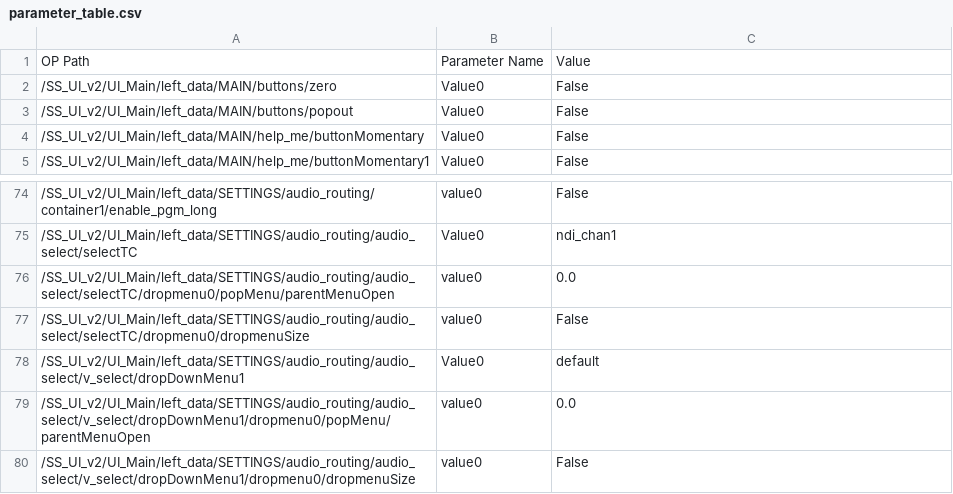
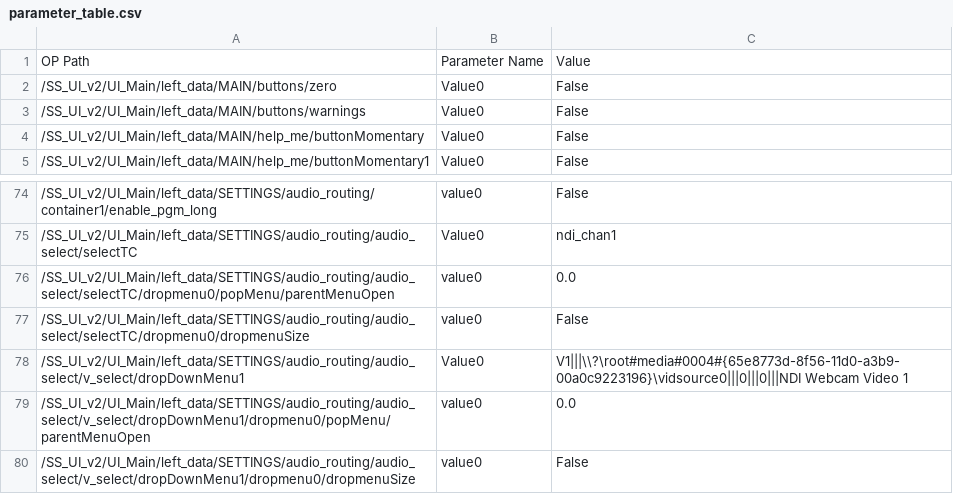
Before and after one commit to fragment-nine/Show-Saver, a CSV file: lib/SS_UI_v2/UI_Main/parameter_save/parameter_table.csv, drawn as a sheet; only a part is shown, gaps mark what is left out.

Commit message:
initial list created
created initial infrasctructure for error detection, need to do UI clean up in next commit

```diff
--- a/lib/SS_UI_v2/UI_Main/parameter_save/parameter_table.csv
+++ b/lib/SS_UI_v2/UI_Main/parameter_save/parameter_table.csv
@@ -2,3 +2,3 @@
 "/SS_UI_v2/UI_Main/left_data/MAIN/buttons/zero","Value0","False"
-"/SS_UI_v2/UI_Main/left_data/MAIN/buttons/popout","Value0","False"
+"/SS_UI_v2/UI_Main/left_data/MAIN/buttons/warnings","Value0","False"
 "/SS_UI_v2/UI_Main/left_data/MAIN/help_me/buttonMomentary","Value0","False"
@@ -77,3 +77,3 @@
 "/SS_UI_v2/UI_Main/left_data/SETTINGS/audio_routing/audio_select/selectTC/dropmenu0/dropmenuSize","value0","False"
-"/SS_UI_v2/UI_Main/left_data/SETTINGS/audio_routing/audio_select/v_select/dropDownMenu1","Value0","default"
+"/SS_UI_v2/UI_Main/left_data/SETTINGS/audio_routing/audio_select/v_select/dropDownMenu1","Value0","V1|||\\?\root#media#0004#{65e8773d-8f56-11d0-a3b9-00a0c9223196}\vidsource0|||0|||0|||NDI Webcam Video 1"
 "/SS_UI_v2/UI_Main/left_data/SETTINGS/audio_routing/audio_select/v_select/dropDownMenu1/dropmenu0/popMenu/parentMenuOpen","value0","0.0"
```
Also changed, not shown: 7 other files.
